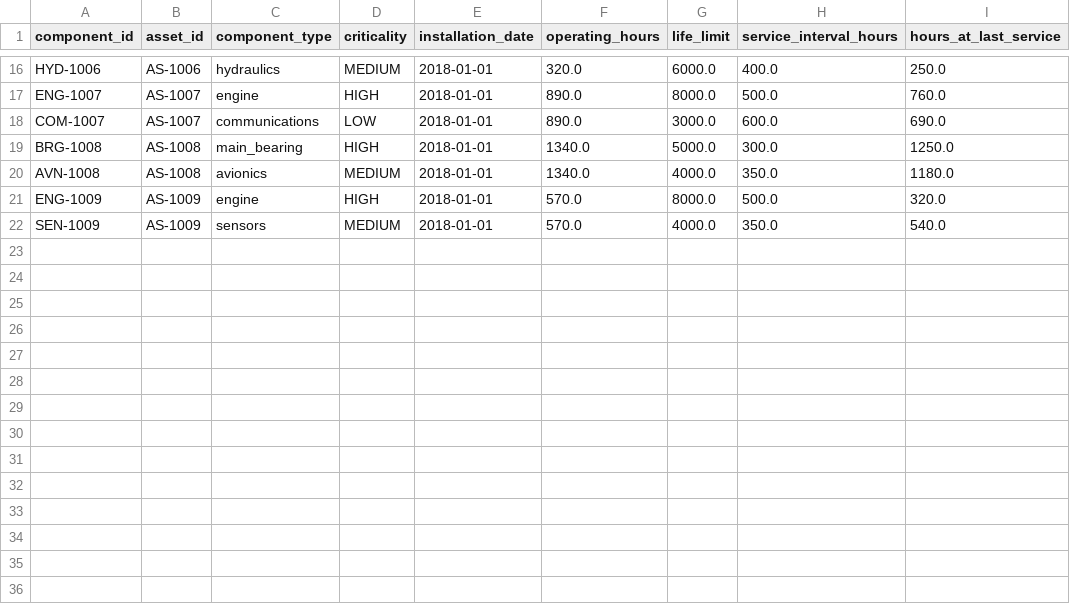
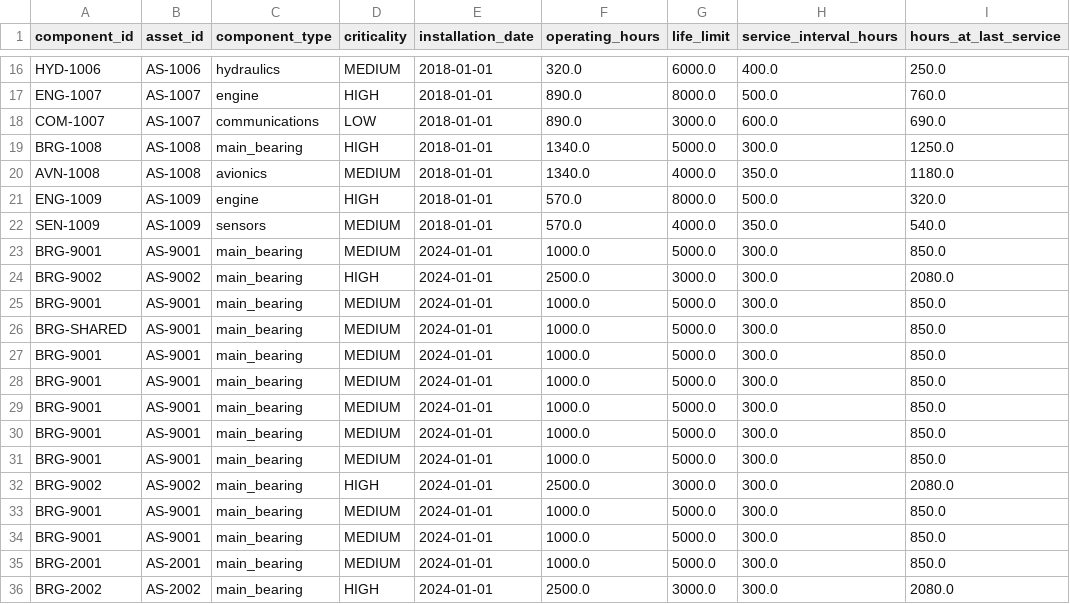
Before and after one commit to sp2816/bob-ai-hackathon-codecrafters, a CSV file: src/backend/member2_ml/data/components.csv, drawn as a sheet; only a part is shown, gaps mark what is left out.

```diff
--- a/src/backend/member2_ml/data/components.csv
+++ b/src/backend/member2_ml/data/components.csv
@@ -22 +22,15 @@ ENG-1009,AS-1009,engine,HIGH,2018-01-01,570.0,8000.0,500.0,320.0
 SEN-1009,AS-1009,sensors,MEDIUM,2018-01-01,570.0,4000.0,350.0,540.0
+BRG-9001,AS-9001,main_bearing,MEDIUM,2024-01-01,1000.0,5000.0,300.0,850.0
+BRG-9002,AS-9002,main_bearing,HIGH,2024-01-01,2500.0,3000.0,300.0,2080.0
+BRG-9001,AS-9001,main_bearing,MEDIUM,2024-01-01,1000.0,5000.0,300.0,850.0
+BRG-SHARED,AS-9001,main_bearing,MEDIUM,2024-01-01,1000.0,5000.0,300.0,850.0
+BRG-9001,AS-9001,main_bearing,MEDIUM,2024-01-01,1000.0,5000.0,300.0,850.0
+BRG-9001,AS-9001,main_bearing,MEDIUM,2024-01-01,1000.0,5000.0,300.0,850.0
+BRG-9001,AS-9001,main_bearing,MEDIUM,2024-01-01,1000.0,5000.0,300.0,850.0
+BRG-9001,AS-9001,main_bearing,MEDIUM,2024-01-01,1000.0,5000.0,300.0,850.0
+BRG-9001,AS-9001,main_bearing,MEDIUM,2024-01-01,1000.0,5000.0,300.0,850.0
+BRG-9002,AS-9002,main_bearing,HIGH,2024-01-01,2500.0,3000.0,300.0,2080.0
+BRG-9001,AS-9001,main_bearing,MEDIUM,2024-01-01,1000.0,5000.0,300.0,850.0
+BRG-9001,AS-9001,main_bearing,MEDIUM,2024-01-01,1000.0,5000.0,300.0,850.0
+BRG-2001,AS-2001,main_bearing,MEDIUM,2024-01-01,1000.0,5000.0,300.0,850.0
+BRG-2002,AS-2002,main_bearing,HIGH,2024-01-01,2500.0,3000.0,300.0,2080.0
```
Also changed, not shown: src/backend/member2_ml/data/assets.csv, src/backend/member2_ml/data/maintenance_records.csv, 10 other files.
